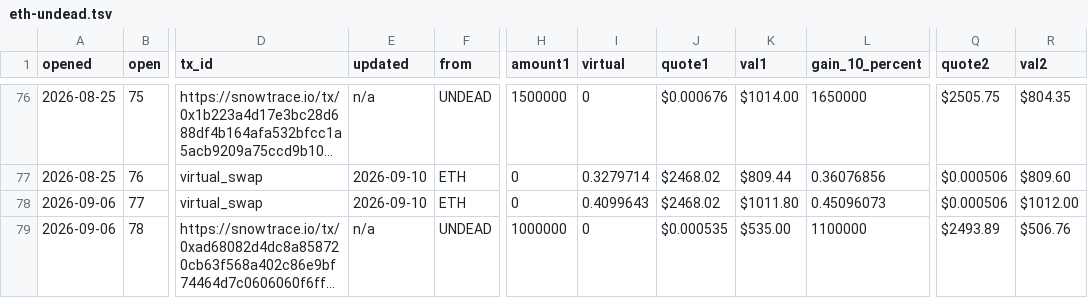
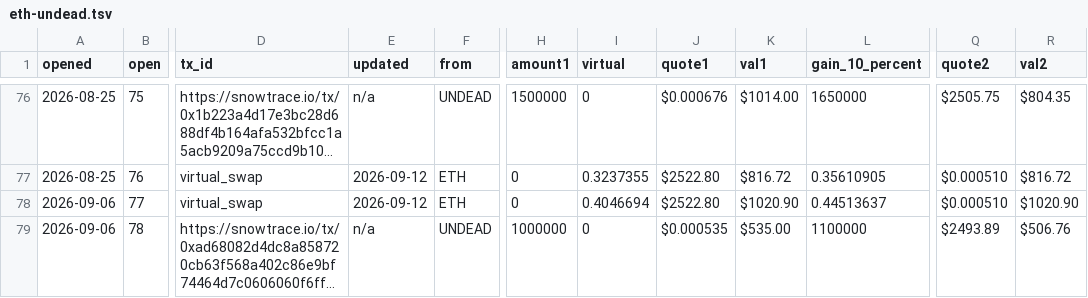
Before and after one commit to pivoteur/pivoteur.github.io, a TSV file: data/pivots/open/raw/eth-undead.tsv, drawn as a sheet; only a part is shown, gaps mark what is left out; long unchanged cells end in …; the diff covers the shown part only; the diff names each change by its address in the sheet, - before the commit and + after, or states it on an @@ line.

```diff
--- a/data/pivots/open/raw/eth-undead.tsv
+++ b/data/pivots/open/raw/eth-undead.tsv
-E77:E78 (updated): 2026-09-10
+E77:E78 (updated): 2026-09-12
-I77 (virtual): 0.3279714
+I77 (virtual): 0.3237355
-J77:J78 (quote1): $2468.02
+J77:J78 (quote1): $2522.80
-K77 (val1): $809.44
+K77 (val1): $816.72
-L77 (gain_10_percent): 0.36076856
+L77 (gain_10_percent): 0.35610905
-Q77:Q78 (quote2): $0.000506
+Q77:Q78 (quote2): $0.000510
-R77 (val2): $809.60
+R77 (val2): $816.72
-I78 (virtual): 0.4099643
+I78 (virtual): 0.4046694
-K78 (val1): $1011.80
+K78 (val1): $1020.90
-L78 (gain_10_percent): 0.45096073
+L78 (gain_10_percent): 0.44513637
-R78 (val2): $1012.00
+R78 (val2): $1020.90
```
Also changed, not shown: 28 edited cells elsewhere in this file, 1 other file.
